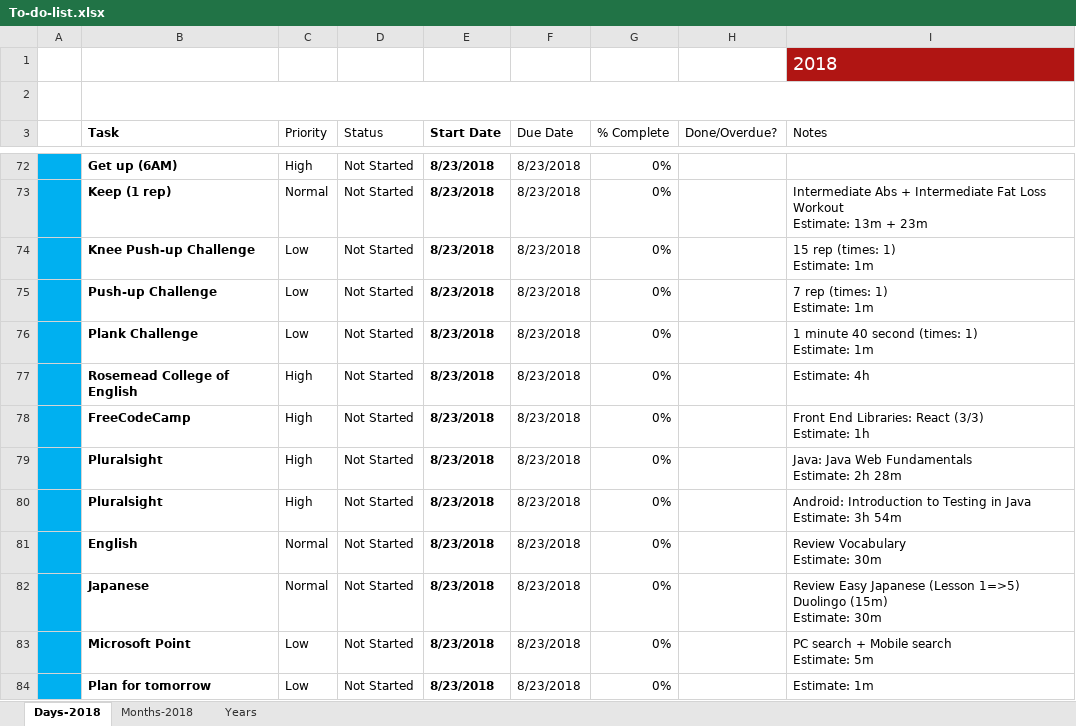
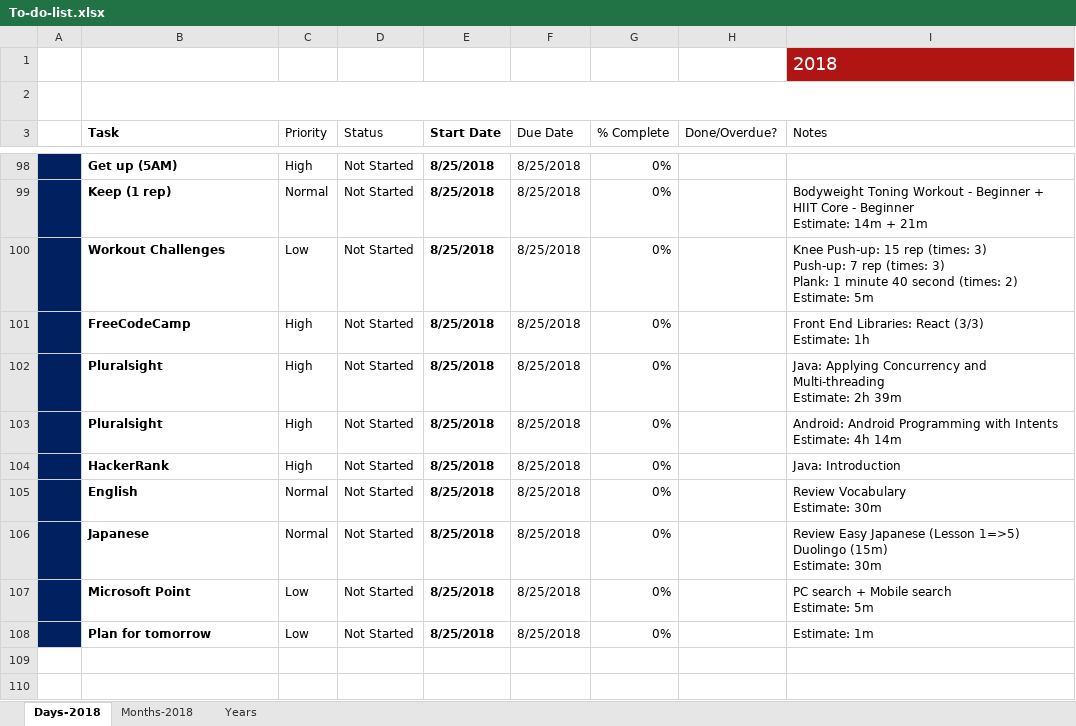
Before and after one commit to TienVNguyen/Jobs_Resources, an Excel workbook: To-do-list.xlsx, sheet Days-2018, drawn as a sheet; only a part is shown, gaps mark what is left out; values as stored, in another font and other column widths than the file's, no borders; charts and pictures and conditional formats and table styles not drawn; removed rows and columns are numbered as before the commit, all else as after; ↵ is a line break in a cell; the diff covers the shown part only; the diff names each change by its address in the sheet, - before the commit and + after, or states it on an @@ line.

Commit message:
Updated To-do-list
- Finished Tasks in 8/23/2018,  8/24/2018
- Prepare Tasks in 8/25/22018

```diff
--- a/To-do-list.xlsx (sheet Days-2018)
+++ b/To-do-list.xlsx (sheet Days-2018)
-A98:A99 fill: #00B0F0
+A98:A99 fill: #002060
-B98 (Task): Get up (6AM)
+B98 (Task): Get up (5AM)
-E98:E99 (Start Date): 8/23/2018
+E98:E99 (Start Date): 8/25/2018
-F98:F99 (Due Date): 8/23/2018
+F98:F99 (Due Date): 8/25/2018
-I99 (Notes): Intermediate Abs + Intermediate Fat Loss Workout ↵ Estimate: 13m + 23m
+I99 (Notes): Bodyweight Toning Workout - Beginner + HIIT Core - Beginner ↵ Estimate: 14m + 21m
-row 74:  | Knee Push-up Challenge | Low | Not Started | 8/23/2018 | 8/23/2018 | 0% |  | 15 rep (times: 1) ↵ Estimate: 1m
-row 75:  | Push-up Challenge | Low | Not Started | 8/23/2018 | 8/23/2018 | 0% |  | 7 rep (times: 1) ↵ Estimate: 1m
-A100 fill: #00B0F0
+A100 fill: #002060
-B100 (Task): Plank Challenge
+B100 (Task): Workout Challenges
-E100 (Start Date): 8/23/2018
+E100 (Start Date): 8/25/2018
-F100 (Due Date): 8/23/2018
+F100 (Due Date): 8/25/2018
-I100 (Notes): 1 minute 40 second (times: 1) ↵ Estimate: 1m
+I100 (Notes): Knee Push-up: 15 rep (times: 3) ↵ Push-up: 7 rep (times: 3) ↵ Plank: 1 minute 40 second (times: 2) ↵ Estimate: 5m
-row 77:  | Rosemead College of English | High | Not Started | 8/23/2018 | 8/23/2018 | 0% |  | Estimate: 4h
-A101:A103 fill: #00B0F0
+A101:A103 fill: #002060
-E101:E103 (Start Date): 8/23/2018
+E101:E103 (Start Date): 8/25/2018
-F101:F103 (Due Date): 8/23/2018
+F101:F103 (Due Date): 8/25/2018
-I102 (Notes): Java: Java Web Fundamentals ↵ Estimate: 2h 28m
+I102 (Notes): Java: Applying Concurrency and Multi-threading ↵ Estimate: 2h 39m
-I103 (Notes): Android: Introduction to Testing in Java ↵ Estimate: 3h 54m
+I103 (Notes): Android: Android Programming with Intents ↵ Estimate: 4h 14m
+row 104:  | HackerRank | High | Not Started | 8/25/2018 | 8/25/2018 | 0% |  | Java: Introduction
-A105:A108 fill: #00B0F0
+A105:A108 fill: #002060
-E105:E108 (Start Date): 8/23/2018
+E105:E108 (Start Date): 8/25/2018
-F105:F108 (Due Date): 8/23/2018
+F105:F108 (Due Date): 8/25/2018
```
Also changed, not shown: 27 added rows, 1 removed row and 30 edited cells elsewhere in this sheet.
